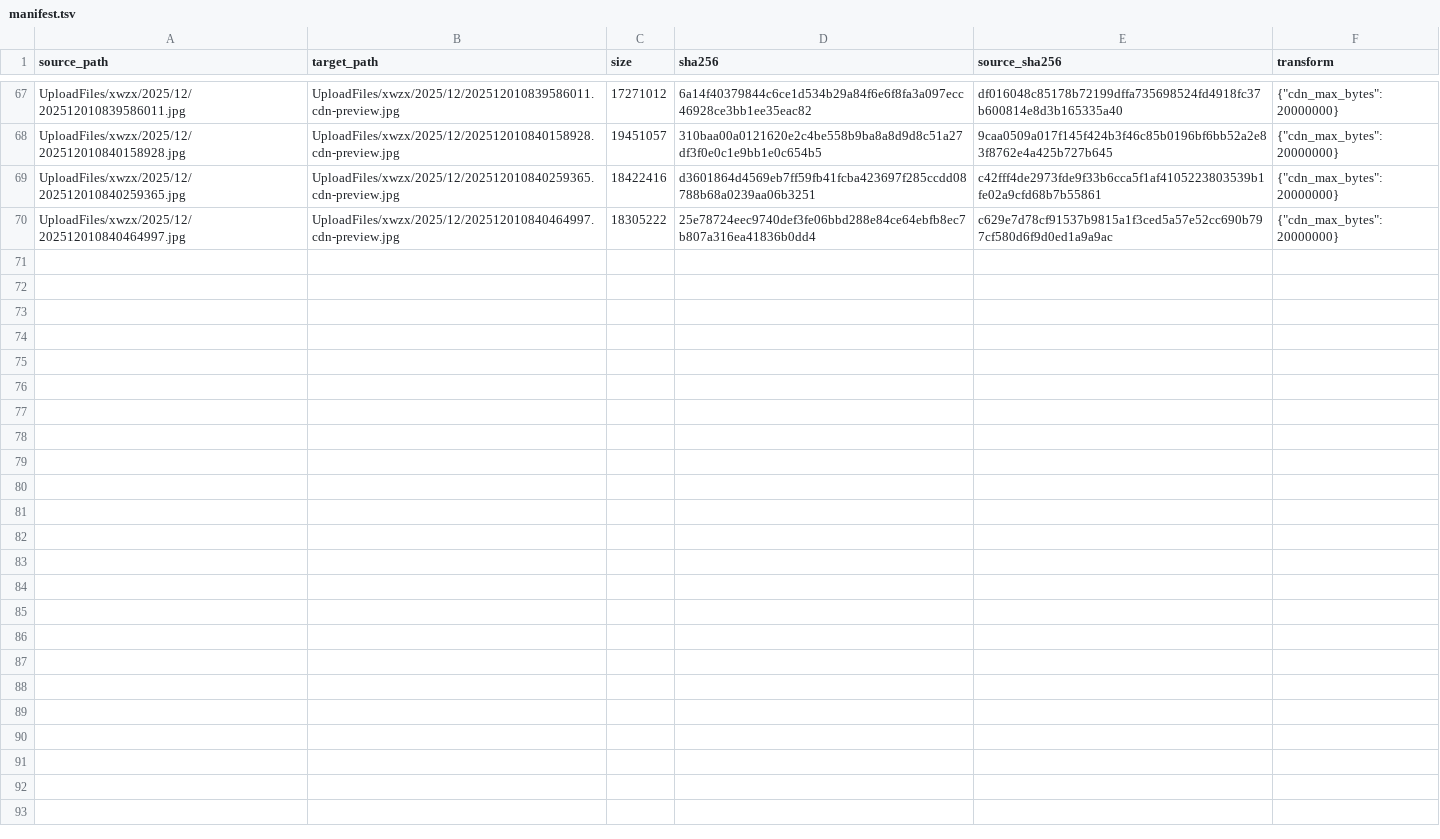
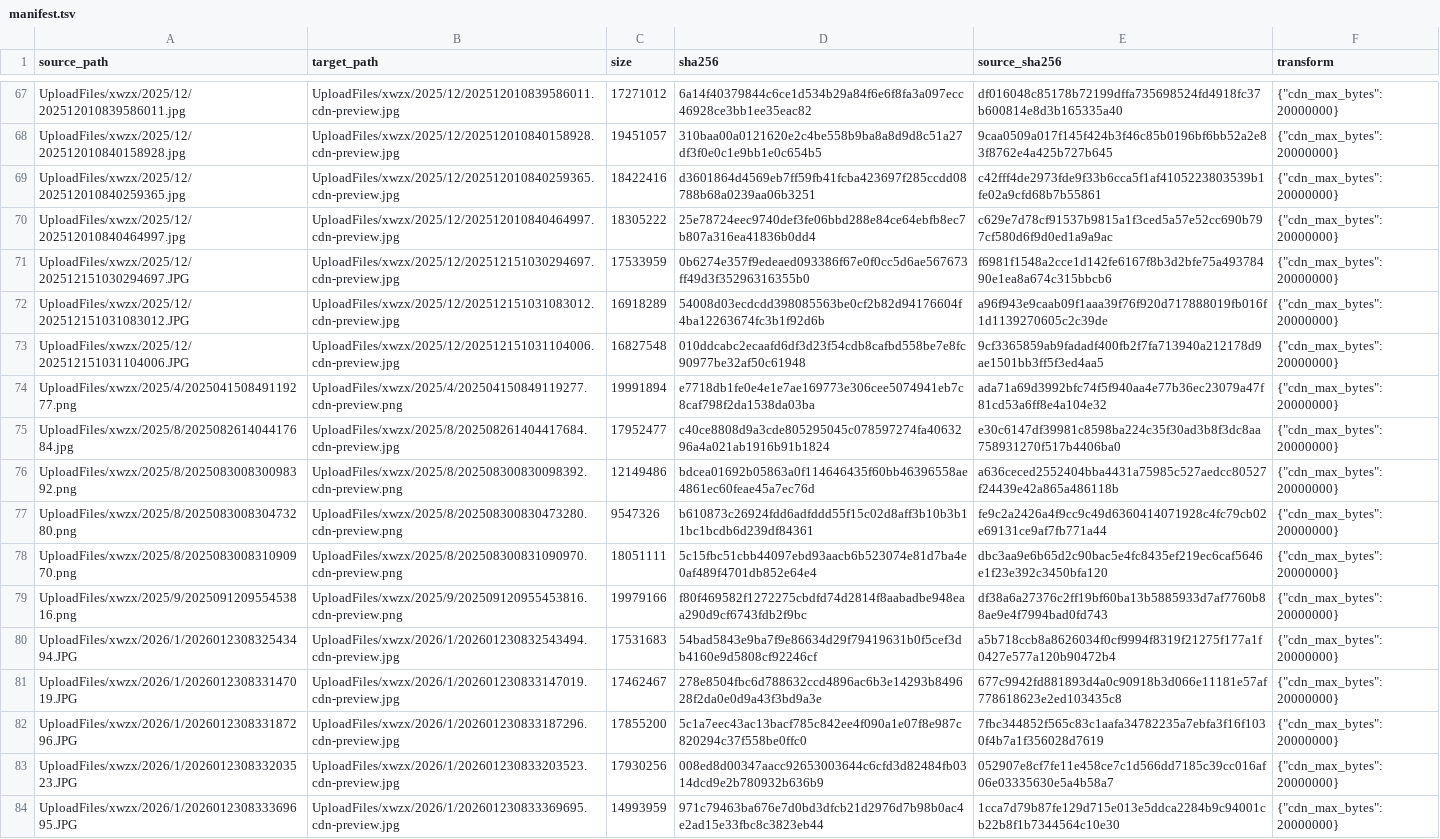
Before and after one commit to tangyixiao/Shaoxingyizhong-img-previews, a TSV file: manifest.tsv, drawn as a sheet; only a part is shown, gaps mark what is left out; the diff names each change by its address in the sheet, - before the commit and + after, or states it on an @@ line.

```diff
--- a/manifest.tsv
+++ b/manifest.tsv
+row 71: UploadFiles/xwzx/2025/12/202512151030294697.JPG | UploadFiles/xwzx/2025/12/202512151030294697.cdn-preview.jpg | 17533959 | 0b6274e357f9edeaed093386f67e0f0cc5d6ae567673ff49d3f35296316355b0 | f6981f1548a2cce1d142fe6167f8b3d2bfe75a49378490e1ea8a674c315bbcb6 | {"cdn_max_bytes": 20000000}
+row 72: UploadFiles/xwzx/2025/12/202512151031083012.JPG | UploadFiles/xwzx/2025/12/202512151031083012.cdn-preview.jpg | 16918289 | 54008d03ecdcdd398085563be0cf2b82d94176604f4ba12263674fc3b1f92d6b | a96f943e9caab09f1aaa39f76f920d717888019fb016f1d1139270605c2c39de | {"cdn_max_bytes": 20000000}
+row 73: UploadFiles/xwzx/2025/12/202512151031104006.JPG | UploadFiles/xwzx/2025/12/202512151031104006.cdn-preview.jpg | 16827548 | 010ddcabc2ecaafd6df3d23f54cdb8cafbd558be7e8fc90977be32af50c61948 | 9cf3365859ab9fadadf400fb2f7fa713940a212178d9ae1501bb3ff5f3ed4aa5 | {"cdn_max_bytes": 20000000}
+row 74: UploadFiles/xwzx/2025/4/202504150849119277.png | UploadFiles/xwzx/2025/4/202504150849119277.cdn-preview.png | 19991894 | e7718db1fe0e4e1e7ae169773e306cee5074941eb7c8caf798f2da1538da03ba | ada71a69d3992bfc74f5f940aa4e77b36ec23079a47f81cd53a6ff8e4a104e32 | {"cdn_max_bytes": 20000000}
+row 75: UploadFiles/xwzx/2025/8/202508261404417684.jpg | UploadFiles/xwzx/2025/8/202508261404417684.cdn-preview.jpg | 17952477 | c40ce8808d9a3cde805295045c078597274fa4063296a4a021ab1916b91b1824 | e30c6147df39981c8598ba224c35f30ad3b8f3dc8aa758931270f517b4406ba0 | {"cdn_max_bytes": 20000000}
+row 76: UploadFiles/xwzx/2025/8/202508300830098392.png | UploadFiles/xwzx/2025/8/202508300830098392.cdn-preview.png | 12149486 | bdcea01692b05863a0f114646435f60bb46396558ae4861ec60feae45a7ec76d | a636ceced2552404bba4431a75985c527aedcc80527f24439e42a865a486118b | {"cdn_max_bytes": 20000000}
+row 77: UploadFiles/xwzx/2025/8/202508300830473280.png | UploadFiles/xwzx/2025/8/202508300830473280.cdn-preview.png | 9547326 | b610873c26924fdd6adfddd55f15c02d8aff3b10b3b11bc1bcdb6d239df84361 | fe9c2a2426a4f9cc9c49d6360414071928c4fc79cb02e69131ce9af7fb771a44 | {"cdn_max_bytes": 20000000}
+row 78: UploadFiles/xwzx/2025/8/202508300831090970.png | UploadFiles/xwzx/2025/8/202508300831090970.cdn-preview.png | 18051111 | 5c15fbc51cbb44097ebd93aacb6b523074e81d7ba4e0af489f4701db852e64e4 | dbc3aa9e6b65d2c90bac5e4fc8435ef219ec6caf5646e1f23e392c3450bfa120 | {"cdn_max_bytes": 20000000}
+row 79: UploadFiles/xwzx/2025/9/202509120955453816.png | UploadFiles/xwzx/2025/9/202509120955453816.cdn-preview.png | 19979166 | f80f469582f1272275cbdfd74d2814f8aabadbe948eaa290d9cf6743fdb2f9bc | df38a6a27376c2ff19bf60ba13b5885933d7af7760b88ae9e4f7994bad0fd743 | {"cdn_max_bytes": 20000000}
+row 80: UploadFiles/xwzx/2026/1/202601230832543494.JPG | UploadFiles/xwzx/2026/1/202601230832543494.cdn-preview.jpg | 17531683 | 54bad5843e9ba7f9e86634d29f79419631b0f5cef3db4160e9d5808cf92246cf | a5b718ccb8a8626034f0cf9994f8319f21275f177a1f0427e577a120b90472b4 | {"cdn_max_bytes": 20000000}
+row 81: UploadFiles/xwzx/2026/1/202601230833147019.JPG | UploadFiles/xwzx/2026/1/202601230833147019.cdn-preview.jpg | 17462467 | 278e8504fbc6d788632ccd4896ac6b3e14293b849628f2da0e0d9a43f3bd9a3e | 677c9942fd881893d4a0c90918b3d066e11181e57af778618623e2ed103435c8 | {"cdn_max_bytes": 20000000}
+row 82: UploadFiles/xwzx/2026/1/202601230833187296.JPG | UploadFiles/xwzx/2026/1/202601230833187296.cdn-preview.jpg | 17855200 | 5c1a7eec43ac13bacf785c842ee4f090a1e07f8e987c820294c37f558be0ffc0 | 7fbc344852f565c83c1aafa34782235a7ebfa3f16f1030f4b7a1f356028d7619 | {"cdn_max_bytes": 20000000}
+row 83: UploadFiles/xwzx/2026/1/202601230833203523.JPG | UploadFiles/xwzx/2026/1/202601230833203523.cdn-preview.jpg | 17930256 | 008ed8d00347aacc92653003644c6cfd3d82484fb0314dcd9e2b780932b636b9 | 052907e8cf7fe11e458ce7c1d566dd7185c39cc016af06e03335630e5a4b58a7 | {"cdn_max_bytes": 20000000}
+row 84: UploadFiles/xwzx/2026/1/202601230833369695.JPG | UploadFiles/xwzx/2026/1/202601230833369695.cdn-preview.jpg | 14993959 | 971c79463ba676e7d0bd3dfcb21d2976d7b98b0ac4e2ad15e33fbc8c3823eb44 | 1cca7d79b87fe129d715e013e5ddca2284b9c94001cb22b8f1b7344564c10e30 | {"cdn_max_bytes": 20000000}
```
Also changed, not shown: 14 other files.
